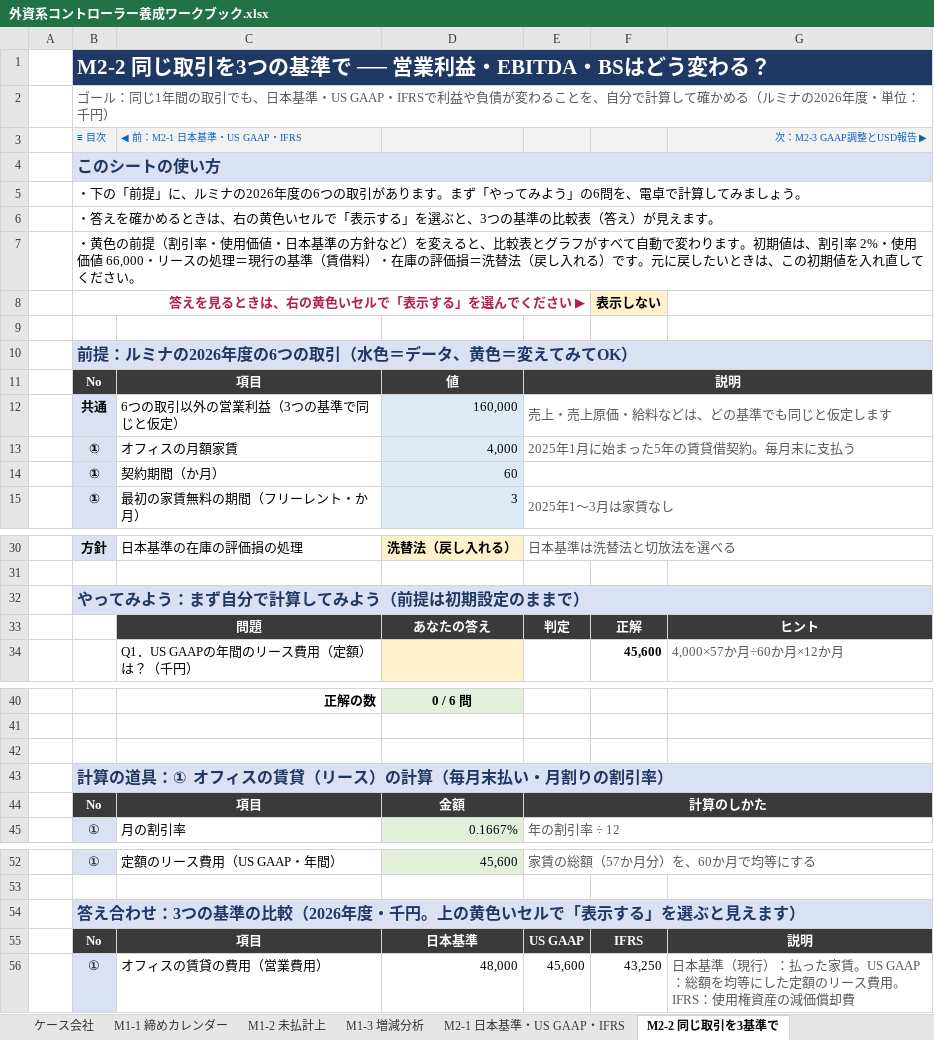
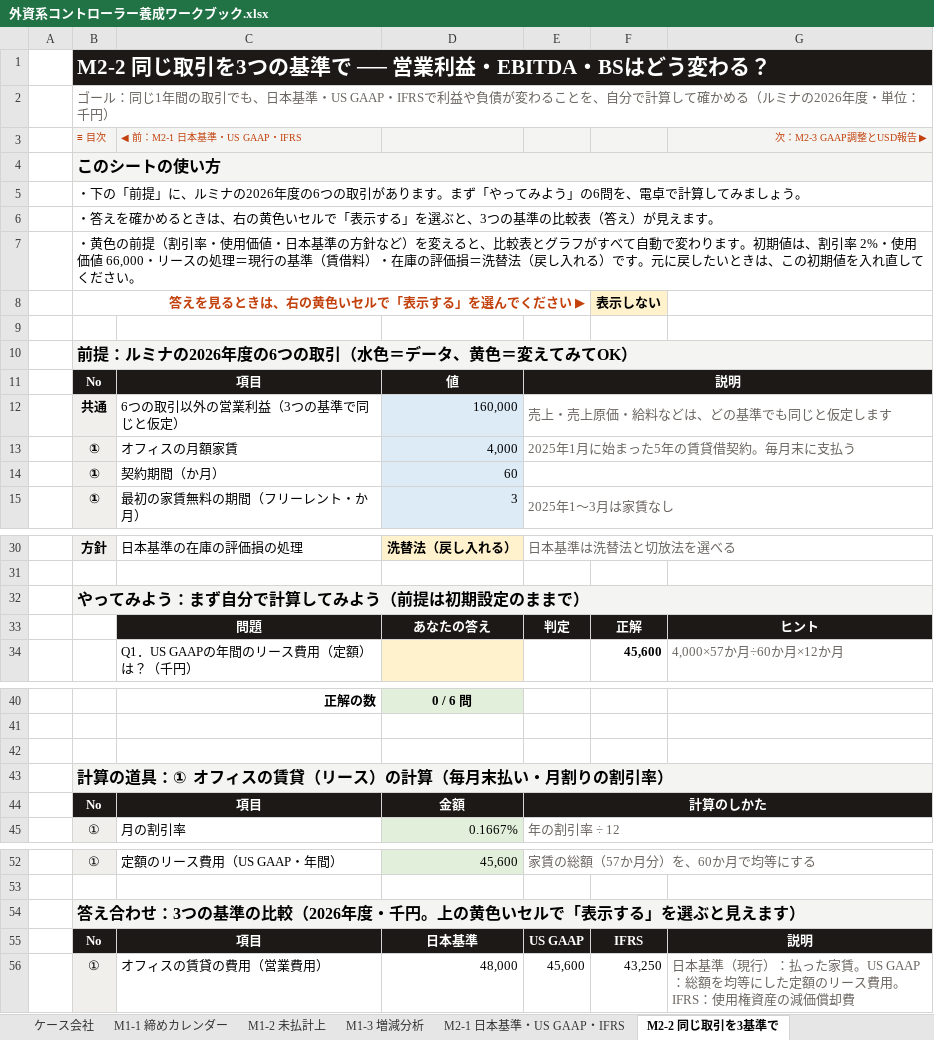
Before and after one commit to rebelnaoto7/Financial-Controller-Leaning-Tool, an Excel workbook: 外資系コントローラー養成ワークブック.xlsx, sheet M2-2 同じ取引を3基準で, drawn as a sheet; only a part is shown, gaps mark what is left out; values as stored, in another font and other column widths than the file's, no borders; charts and pictures and conditional formats not drawn; the diff covers the shown part only; the diff names each change by its address in the sheet, - before the commit and + after, or states it on an @@ line.

```diff
--- a/外資系コントローラー養成ワークブック.xlsx (sheet M2-2 同じ取引を3基準で)
+++ b/外資系コントローラー養成ワークブック.xlsx (sheet M2-2 同じ取引を3基準で)
-B1:G1 fill: #1F3864
+B1:G1 fill: #1C1917
-B3:C3 text colour: #0563C1
+B3:C3 text colour: #C2410C
-G3 text colour: #0563C1
+G3 text colour: #C2410C
@@ B4 fill: #D9E1F2 → #F4F4F2, text colour: #1F3864 → black @@
-B8 text colour: #B11F4B
+B8 text colour: #C2410C
@@ B10 fill: #D9E1F2 → #F4F4F2, text colour: #1F3864 → black @@
-B11:G11 fill: #3A3A3A
+B11:G11 fill: #1C1917
@@ B32 fill: #D9E1F2 → #F4F4F2, text colour: #1F3864 → black @@
-C33:G33 fill: #3A3A3A
+C33:G33 fill: #1C1917
@@ B43 fill: #D9E1F2 → #F4F4F2, text colour: #1F3864 → black @@
-B44:G44 fill: #3A3A3A
+B44:G44 fill: #1C1917
@@ B54 fill: #D9E1F2 → #F4F4F2, text colour: #1F3864 → black @@
-B55:G55 fill: #3A3A3A
+B55:G55 fill: #1C1917
```
Also changed, not shown: cell formats elsewhere in this sheet, sheet M10-2 ダッシュボード, sheet M10-3 Power BI入門, sheet M10-1 伝える型とグラフ, sheet M2-1 日本基準・US GAAP・IFRS, sheet M2-4 収益認識（ASC 606）, sheet M2-3 GAAP調整とUSD報告, 16 more sheets, charts or pictures, 3 other files.
